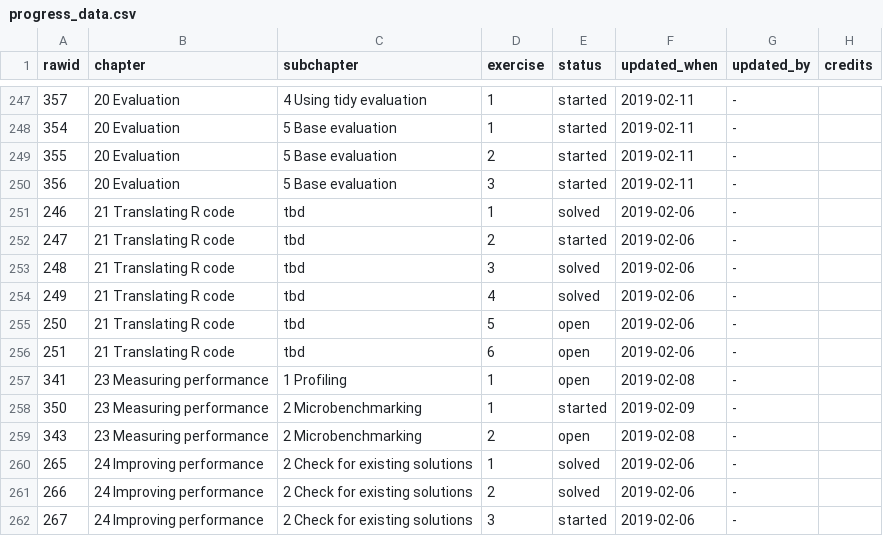
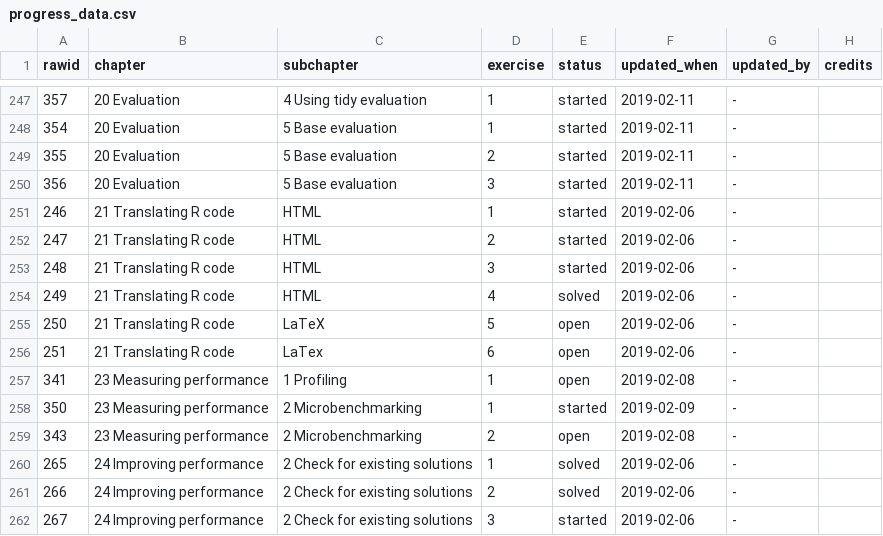
Before and after one commit to Tazinho/Advanced-R-Solutions, a CSV file: progress_data.csv, drawn as a sheet; only a part is shown, gaps mark what is left out.

Commit message:
#150 Sync Transl. R code monitoring

```diff
--- a/progress_data.csv
+++ b/progress_data.csv
@@ -250,8 +250,8 @@
 356;"20 Evaluation";"5 Base evaluation";3;"started";"2019-02-11";"-";""
-246;"21 Translating R code";"tbd";1;"solved";"2019-02-06";"-";""
-247;"21 Translating R code";"tbd";2;"started";"2019-02-06";"-";""
-248;"21 Translating R code";"tbd";3;"solved";"2019-02-06";"-";""
-249;"21 Translating R code";"tbd";4;"solved";"2019-02-06";"-";""
-250;"21 Translating R code";"tbd";5;"open";"2019-02-06";"-";""
-251;"21 Translating R code";"tbd";6;"open";"2019-02-06";"-";""
+246;"21 Translating R code";"HTML";1;"started";"2019-02-06";"-";""
+247;"21 Translating R code";"HTML";2;"started";"2019-02-06";"-";""
+248;"21 Translating R code";"HTML";3;"started";"2019-02-06";"-";""
+249;"21 Translating R code";"HTML";4;"solved";"2019-02-06";"-";""
+250;"21 Translating R code";"LaTeX";5;"open";"2019-02-06";"-";""
+251;"21 Translating R code";"LaTex";6;"open";"2019-02-06";"-";""
 341;"23 Measuring performance";"1 Profiling";1;"open";"2019-02-08";"-";""
```
